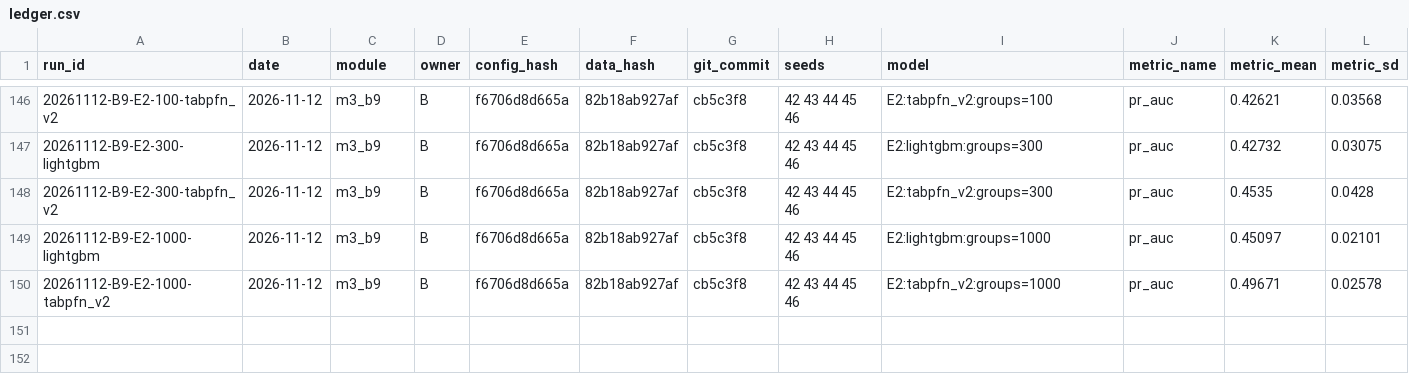
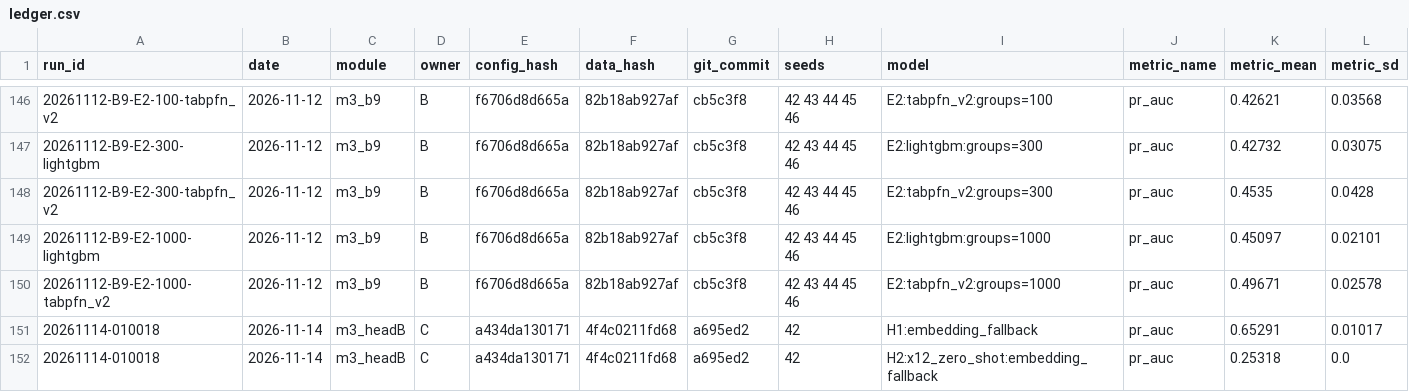
Before and after one commit to namgau/FriendWithPTIT, a CSV file: experiments/ledger.csv, drawn as a sheet; only a part is shown, gaps mark what is left out; rows hold the shown columns only; the diff names each change by its address in the sheet, - before the commit and + after, or states it on an @@ line.

Commit message:
feat(c2): implement H1 training, Platt calibration, H2 cross-dataset X12 and artifact export

```diff
--- a/experiments/ledger.csv
+++ b/experiments/ledger.csv
+row 151: 20261114-010018 | 2026-11-14 | m3_headB | C | a434da130171 | 4f4c0211fd68 | a695ed2 | 42 | H1:embedding_fallback | pr_auc | 0.65291 | 0.01017
+row 152: 20261114-010018 | 2026-11-14 | m3_headB | C | a434da130171 | 4f4c0211fd68 | a695ed2 | 42 | H2:x12_zero_shot:embedding_fallback | pr_auc | 0.25318 | 0.0
```
Also changed, not shown: 5 other files.
